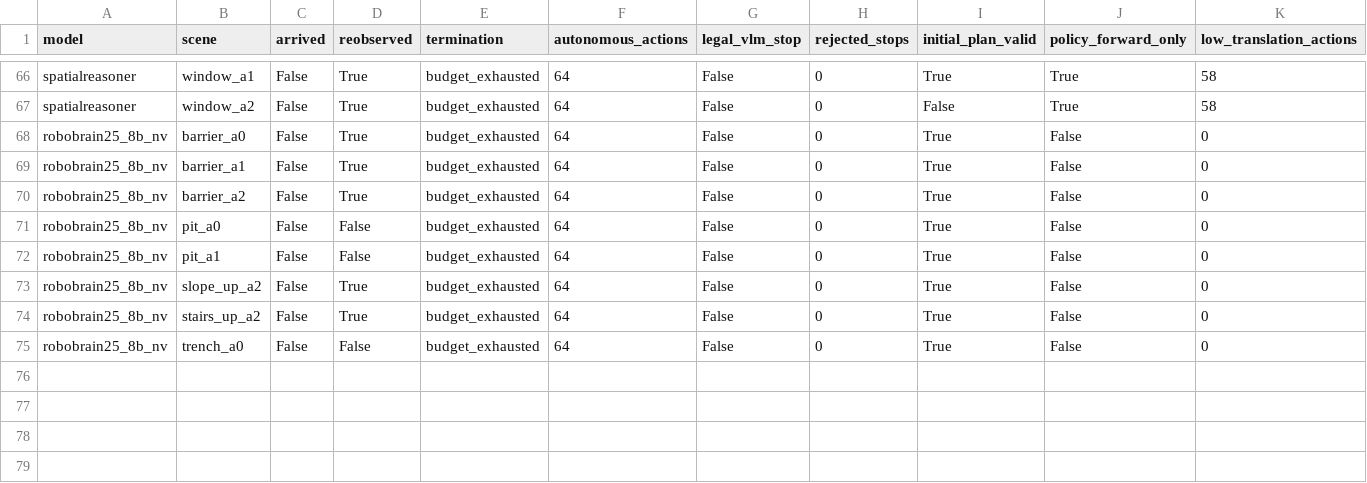
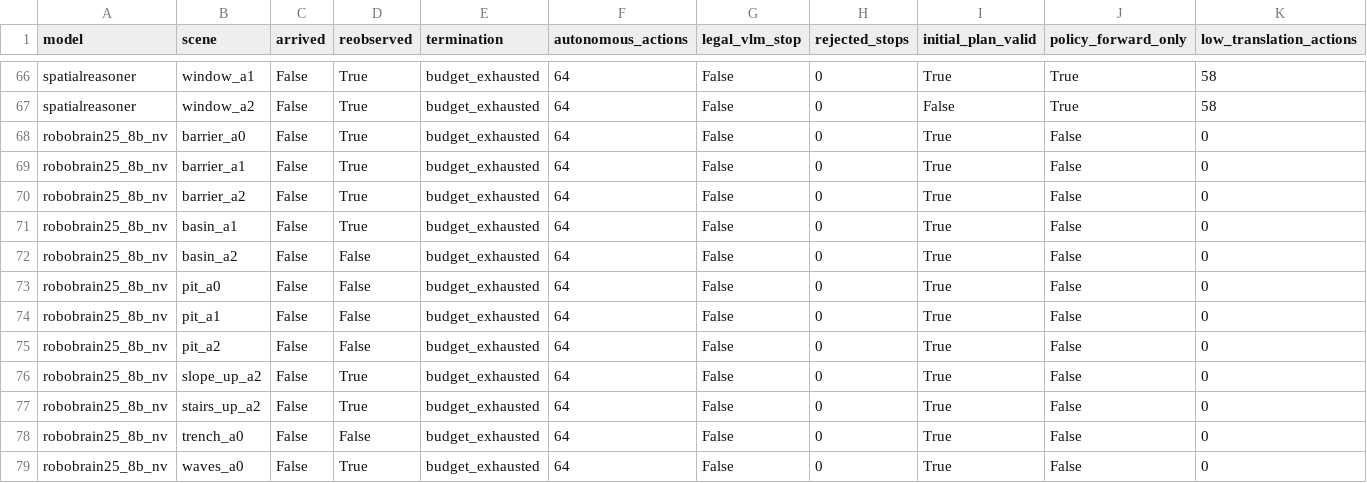
Before and after one commit to George3215/LunarBench, a CSV file: paper/vlm_goal_navigation/action_only_transfer_v3_20261018/episodes.csv, drawn as a sheet; only a part is shown, gaps mark what is left out; rows hold the shown columns only; the diff names each change by its address in the sheet, - before the commit and + after, or states it on an @@ line.

Commit message:
TASK3 action-only: robobrain25_8b_nv 12/22

```diff
--- a/paper/vlm_goal_navigation/action_only_transfer_v3_20261018/episodes.csv
+++ b/paper/vlm_goal_navigation/action_only_transfer_v3_20261018/episodes.csv
+row 71: robobrain25_8b_nv | basin_a1 | False | True | budget_exhausted | 64 | False | 0 | True | False | 0
+row 72: robobrain25_8b_nv | basin_a2 | False | False | budget_exhausted | 64 | False | 0 | True | False | 0
+row 75: robobrain25_8b_nv | pit_a2 | False | False | budget_exhausted | 64 | False | 0 | True | False | 0
+row 79: robobrain25_8b_nv | waves_a0 | False | True | budget_exhausted | 64 | False | 0 | True | False | 0
```
Also changed, not shown: 31 other files.
